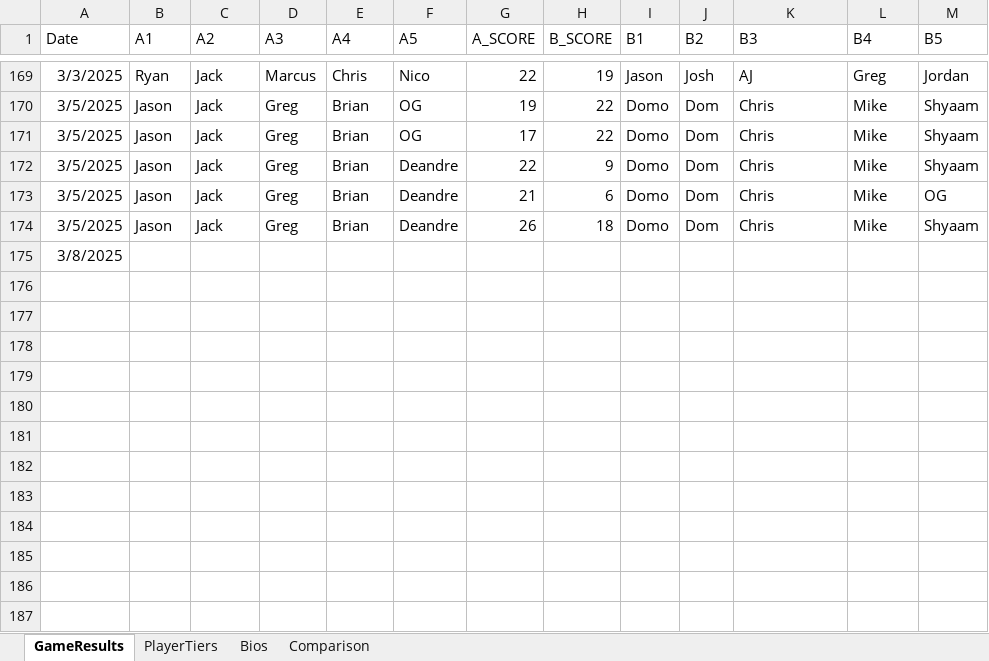
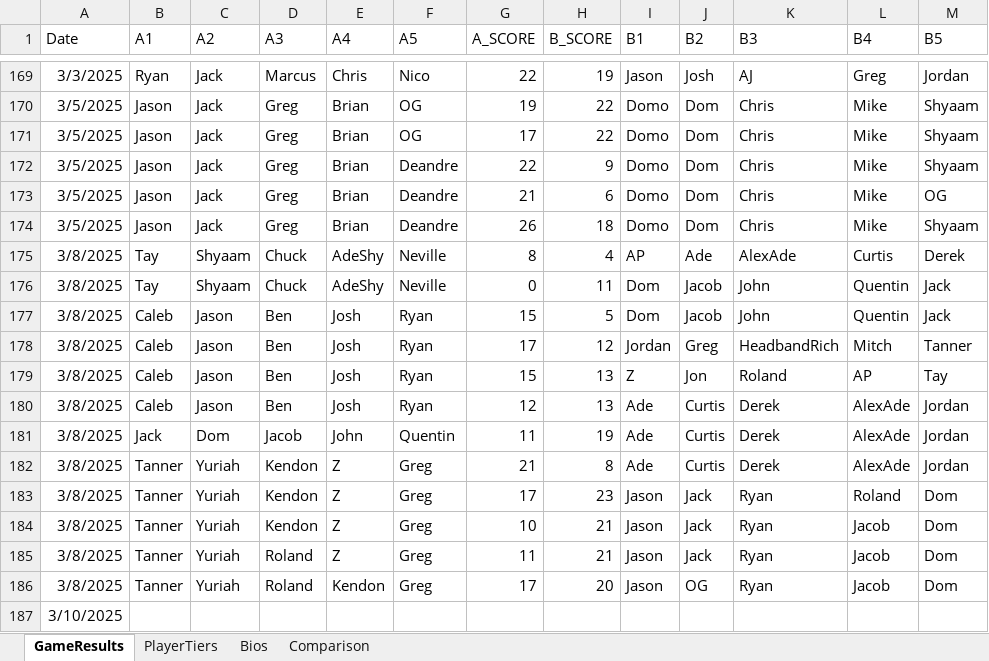
Before and after one commit to jmgjasongardner/naismith-nerds, an Excel workbook: collective_bball/GameResults.xlsm, sheet GameResults, drawn as a sheet; only a part is shown, gaps mark what is left out; values as stored, in another font and other column widths than the file's, no borders; addresses are those after the commit; the diff names each change by its address in the sheet, - before the commit and + after, or states it on an @@ line.

Commit message:
update March 8th games

```diff
--- a/collective_bball/GameResults.xlsm (sheet GameResults)
+++ b/collective_bball/GameResults.xlsm (sheet GameResults)
+row 175: 3/8/2025 | Tay | Shyaam | Chuck | AdeShy | Neville | 8 | 4 | AP | Ade | AlexAde | Curtis | Derek
+row 176: 3/8/2025 | Tay | Shyaam | Chuck | AdeShy | Neville | 0 | 11 | Dom | Jacob | John | Quentin | Jack
+row 177: 3/8/2025 | Caleb | Jason | Ben | Josh | Ryan | 15 | 5 | Dom | Jacob | John | Quentin | Jack
+row 178: 3/8/2025 | Caleb | Jason | Ben | Josh | Ryan | 17 | 12 | Jordan | Greg | HeadbandRich | Mitch | Tanner
+row 179: 3/8/2025 | Caleb | Jason | Ben | Josh | Ryan | 15 | 13 | Z | Jon | Roland | AP | Tay
+row 180: 3/8/2025 | Caleb | Jason | Ben | Josh | Ryan | 12 | 13 | Ade | Curtis | Derek | AlexAde | Jordan
+row 181: 3/8/2025 | Jack | Dom | Jacob | John | Quentin | 11 | 19 | Ade | Curtis | Derek | AlexAde | Jordan
+row 182: 3/8/2025 | Tanner | Yuriah | Kendon | Z | Greg | 21 | 8 | Ade | Curtis | Derek | AlexAde | Jordan
+row 183: 3/8/2025 | Tanner | Yuriah | Kendon | Z | Greg | 17 | 23 | Jason | Jack | Ryan | Roland | Dom
+row 184: 3/8/2025 | Tanner | Yuriah | Kendon | Z | Greg | 10 | 21 | Jason | Jack | Ryan | Jacob | Dom
+row 185: 3/8/2025 | Tanner | Yuriah | Roland | Z | Greg | 11 | 21 | Jason | Jack | Ryan | Jacob | Dom
+row 186: 3/8/2025 | Tanner | Yuriah | Roland | Kendon | Greg | 17 | 20 | Jason | OG | Ryan | Jacob | Dom
-A187 (Date): 3/8/2025
+A187 (Date): 3/10/2025
```
Also changed, not shown: sheet PlayerTiers, sheet Bios.
